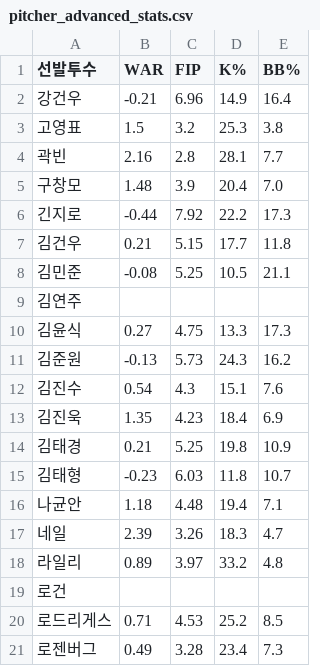
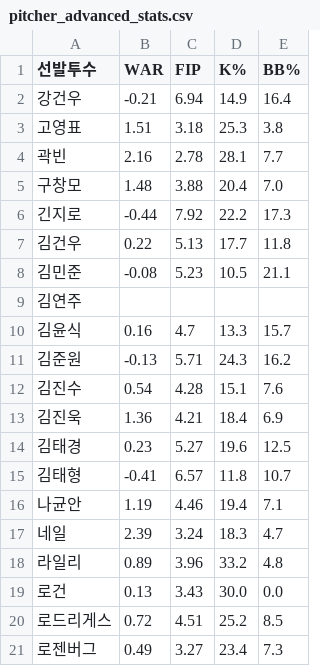
Before and after one commit to smmartworld/kbostarter, a CSV file: pitcher_advanced_stats.csv, drawn as a sheet; only a part is shown; the diff covers the shown part only.

```diff
--- a/pitcher_advanced_stats.csv
+++ b/pitcher_advanced_stats.csv
@@ -1,21 +1,21 @@
 선발투수,WAR,FIP,K%,BB%
-강건우,-0.21,6.96,14.9,16.4
-고영표,1.5,3.2,25.3,3.8
-곽빈,2.16,2.8,28.1,7.7
-구창모,1.48,3.9,20.4,7.0
+강건우,-0.21,6.94,14.9,16.4
+고영표,1.51,3.18,25.3,3.8
+곽빈,2.16,2.78,28.1,7.7
+구창모,1.48,3.88,20.4,7.0
 긴지로,-0.44,7.92,22.2,17.3
-김건우,0.21,5.15,17.7,11.8
-김민준,-0.08,5.25,10.5,21.1
+김건우,0.22,5.13,17.7,11.8
+김민준,-0.08,5.23,10.5,21.1
 김연주,,,,
-김윤식,0.27,4.75,13.3,17.3
-김준원,-0.13,5.73,24.3,16.2
-김진수,0.54,4.3,15.1,7.6
-김진욱,1.35,4.23,18.4,6.9
-김태경,0.21,5.25,19.8,10.9
-김태형,-0.23,6.03,11.8,10.7
-나균안,1.18,4.48,19.4,7.1
-네일,2.39,3.26,18.3,4.7
-라일리,0.89,3.97,33.2,4.8
-로건,,,,
-로드리게스,0.71,4.53,25.2,8.5
-로젠버그,0.49,3.28,23.4,7.3
+김윤식,0.16,4.7,13.3,15.7
+김준원,-0.13,5.71,24.3,16.2
+김진수,0.54,4.28,15.1,7.6
+김진욱,1.36,4.21,18.4,6.9
+김태경,0.23,5.27,19.6,12.5
+김태형,-0.41,6.57,11.8,10.7
+나균안,1.19,4.46,19.4,7.1
+네일,2.39,3.24,18.3,4.7
+라일리,0.89,3.96,33.2,4.8
+로건,0.13,3.43,30.0,0.0
+로드리게스,0.72,4.51,25.2,8.5
+로젠버그,0.49,3.27,23.4,7.3
```
Also changed, not shown: 114 edited cells elsewhere in this file, 로테이션_마스터데이터.csv.
